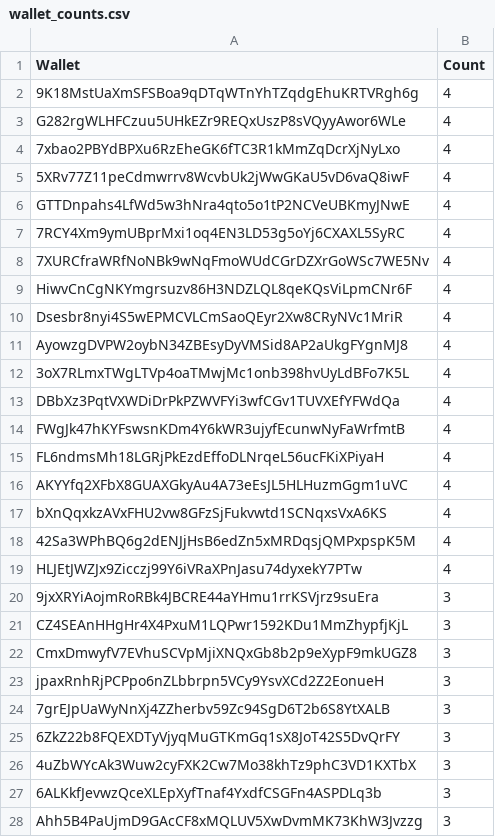
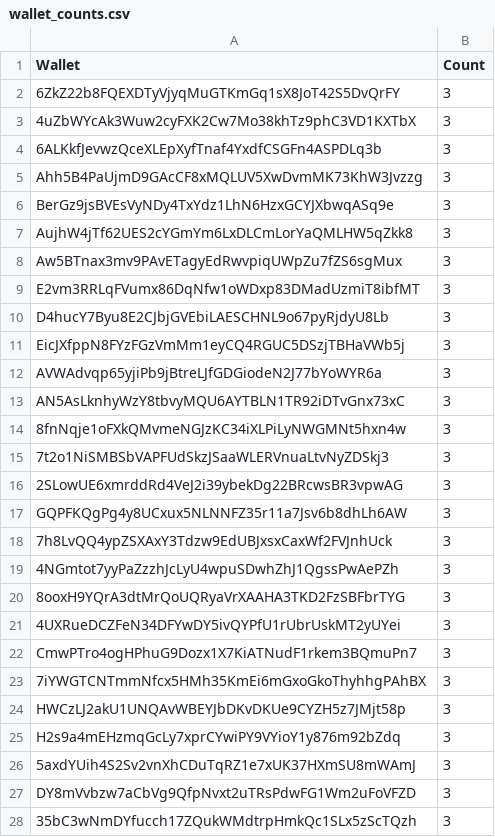
Before and after one commit to web3dozie/BlockSightV3, a CSV file: walletVettingModule/wallet_counts.csv, drawn as a sheet; only a part is shown; the shorter side is filled out with more unchanged rows; the diff names each change by its address in the sheet, - before the commit and + after, or states it on an @@ line.

```diff
--- a/walletVettingModule/wallet_counts.csv
+++ b/walletVettingModule/wallet_counts.csv
-row 2: 9K18MstUaXmSFSBoa9qDTqWTnYhTZqdgEhuKRTVRgh6g | 4
-row 3: G282rgWLHFCzuu5UHkEZr9REQxUszP8sVQyyAwor6WLe | 4
-row 4: 7xbao2PBYdBPXu6RzEheGK6fTC3R1kMmZqDcrXjNyLxo | 4
-row 5: 5XRv77Z11peCdmwrrv8WcvbUk2jWwGKaU5vD6vaQ8iwF | 4
-row 6: GTTDnpahs4LfWd5w3hNra4qto5o1tP2NCVeUBKmyJNwE | 4
-row 7: 7RCY4Xm9ymUBprMxi1oq4EN3LD53g5oYj6CXAXL5SyRC | 4
-row 8: 7XURCfraWRfNoNBk9wNqFmoWUdCGrDZXrGoWSc7WE5Nv | 4
-row 9: HiwvCnCgNKYmgrsuzv86H3NDZLQL8qeKQsViLpmCNr6F | 4
-row 10: Dsesbr8nyi4S5wEPMCVLCmSaoQEyr2Xw8CRyNVc1MriR | 4
-row 11: AyowzgDVPW2oybN34ZBEsyDyVMSid8AP2aUkgFYgnMJ8 | 4
-row 12: 3oX7RLmxTWgLTVp4oaTMwjMc1onb398hvUyLdBFo7K5L | 4
-row 13: DBbXz3PqtVXWDiDrPkPZWVFYi3wfCGv1TUVXEfYFWdQa | 4
-row 14: FWgJk47hKYFswsnKDm4Y6kWR3ujyfEcunwNyFaWrfmtB | 4
-row 15: FL6ndmsMh18LGRjPkEzdEffoDLNrqeL56ucFKiXPiyaH | 4
-row 16: AKYYfq2XFbX8GUAXGkyAu4A73eEsJL5HLHuzmGgm1uVC | 4
-row 17: bXnQqxkzAVxFHU2vw8GFzSjFukvwtd1SCNqxsVxA6KS | 4
-row 18: 42Sa3WPhBQ6g2dENJjHsB6edZn5xMRDqsjQMPxpspK5M | 4
-row 19: HLJEtJWZJx9Zicczj99Y6iVRaXPnJasu74dyxekY7PTw | 4
-row 20: 9jxXRYiAojmRoRBk4JBCRE44aYHmu1rrKSVjrz9suEra | 3
-row 21: CZ4SEAnHHgHr4X4PxuM1LQPwr1592KDu1MmZhypfjKjL | 3
-row 22: CmxDmwyfV7EVhuSCVpMjiXNQxGb8b2p9eXypF9mkUGZ8 | 3
-row 23: jpaxRnhRjPCPpo6nZLbbrpn5VCy9YsvXCd2Z2EonueH | 3
-row 24: 7grEJpUaWyNnXj4ZZherbv59Zc94SgD6T2b6S8YtXALB | 3
```
Also changed, not shown: 3 other files.
